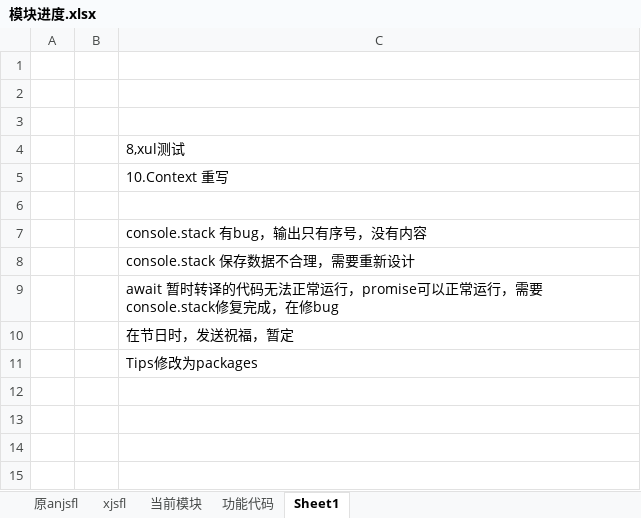
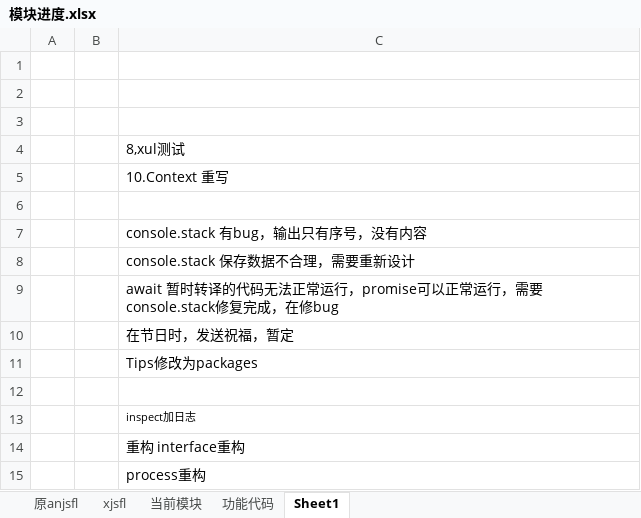
Before and after one commit to rabit2022/AnJsflScript-ts, an Excel workbook: packages/模块进度.xlsx, sheet Sheet1, drawn as a sheet; values as stored, in another font and other column widths than the file's, no borders; the diff names each change by its address in the sheet, - before the commit and + after, or states it on an @@ line.

```diff
--- a/packages/模块进度.xlsx (sheet Sheet1)
+++ b/packages/模块进度.xlsx (sheet Sheet1)
+row 12: (empty)
+row 13:  |  | inspect加日志
+row 14:  |  | 重构 interface重构
+row 15:  |  | process重构
```
Also changed, not shown: 46 other files.
